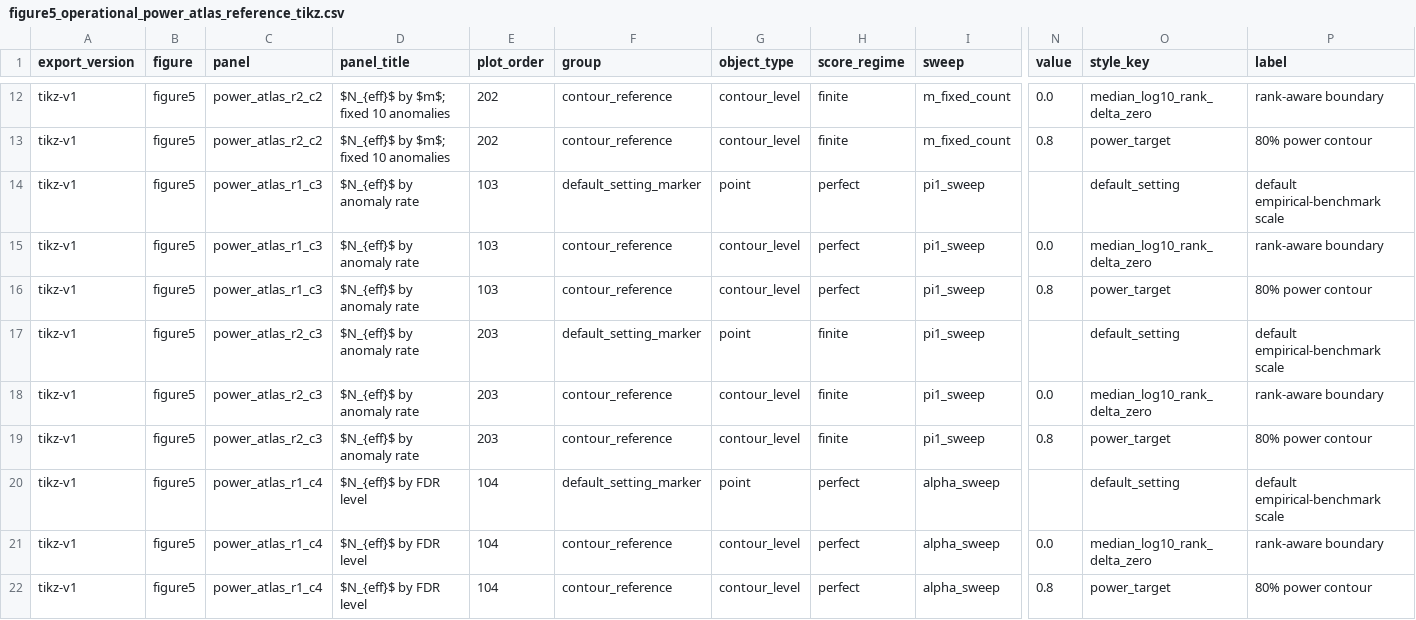
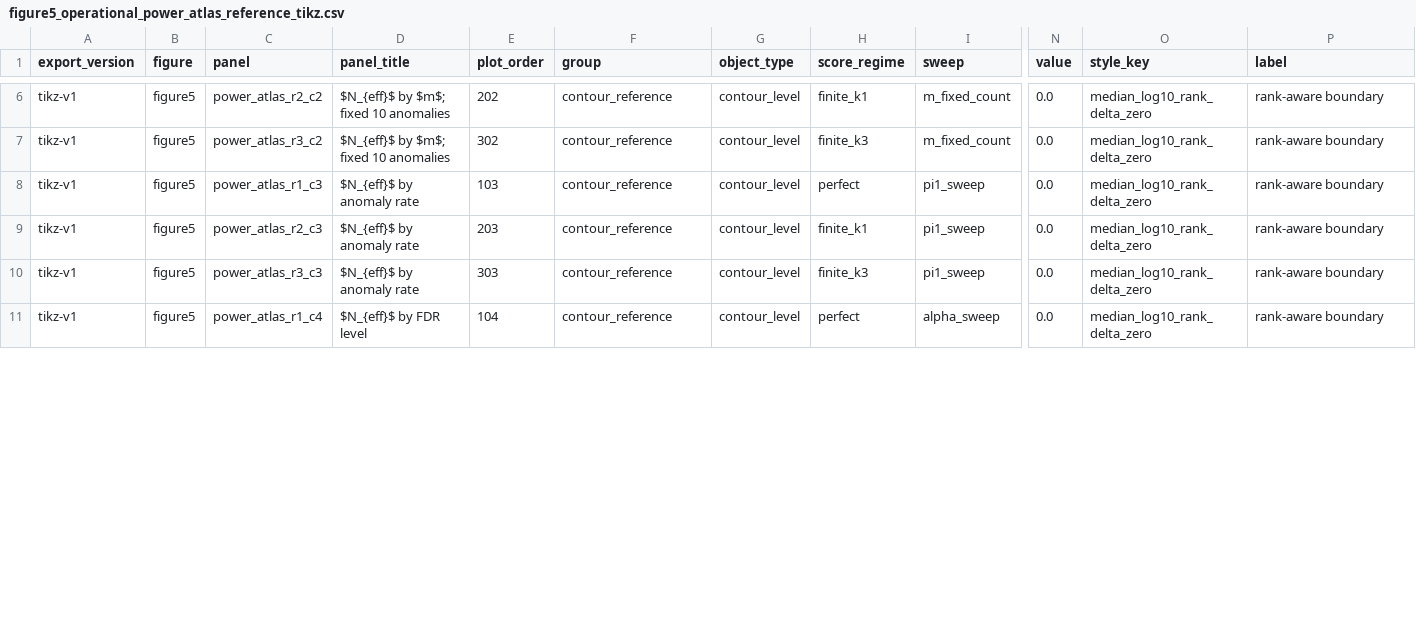
Before and after one commit to OliverHennhoefer/wkde-cad, a CSV file: outputs/figure5/figure5_operational_power_atlas_reference_tikz.csv, drawn as a sheet; only a part is shown, gaps mark what is left out; removed rows and columns are numbered as before the commit, all else as after; rows hold the shown columns only; the diff covers the shown part only; the diff names each change by its address in the sheet, - before the commit and + after, or states it on an @@ line.

```diff
--- a/outputs/figure5/figure5_operational_power_atlas_reference_tikz.csv
+++ b/outputs/figure5/figure5_operational_power_atlas_reference_tikz.csv
-H6 (score_regime): finite
+H6 (score_regime): finite_k1
-C7 (panel): power_atlas_r2_c2
+C7 (panel): power_atlas_r3_c2
-E7 (plot_order): 202
+E7 (plot_order): 302
-H7 (score_regime): finite
+H7 (score_regime): finite_k3
-N7 (value): 0.8
+N7 (value): 0.0
-O7 (style_key): power_target
+O7 (style_key): median_log10_rank_delta_zero
-P7 (label): 80% power contour
+P7 (label): rank-aware boundary
-row 14: tikz-v1 | figure5 | power_atlas_r1_c3 | $N_{eff}$ by anomaly rate | 103 | default_setting_marker | point | perfect | pi1_sweep |  | default_setting | default empirical-benchmark scale
-row 16: tikz-v1 | figure5 | power_atlas_r1_c3 | $N_{eff}$ by anomaly rate | 103 | contour_reference | contour_level | perfect | pi1_sweep | 0.8 | power_target | 80% power contour
-row 17: tikz-v1 | figure5 | power_atlas_r2_c3 | $N_{eff}$ by anomaly rate | 203 | default_setting_marker | point | finite | pi1_sweep |  | default_setting | default empirical-benchmark scale
-H9 (score_regime): finite
+H9 (score_regime): finite_k1
-C10 (panel): power_atlas_r2_c3
+C10 (panel): power_atlas_r3_c3
-E10 (plot_order): 203
+E10 (plot_order): 303
-H10 (score_regime): finite
+H10 (score_regime): finite_k3
-N10 (value): 0.8
+N10 (value): 0.0
-O10 (style_key): power_target
+O10 (style_key): median_log10_rank_delta_zero
-P10 (label): 80% power contour
+P10 (label): rank-aware boundary
-row 20: tikz-v1 | figure5 | power_atlas_r1_c4 | $N_{eff}$ by FDR level | 104 | default_setting_marker | point | perfect | alpha_sweep |  | default_setting | default empirical-benchmark scale
-row 22: tikz-v1 | figure5 | power_atlas_r1_c4 | $N_{eff}$ by FDR level | 104 | contour_reference | contour_level | perfect | alpha_sweep | 0.8 | power_target | 80% power contour
```
Also changed, not shown: 7 removed rows and 14 edited cells elsewhere in this file, outputs/figure5/figure5_empirical_projection_tikz.csv, outputs/figure5/figure5_required_ess_summary.csv, 18 other files.
